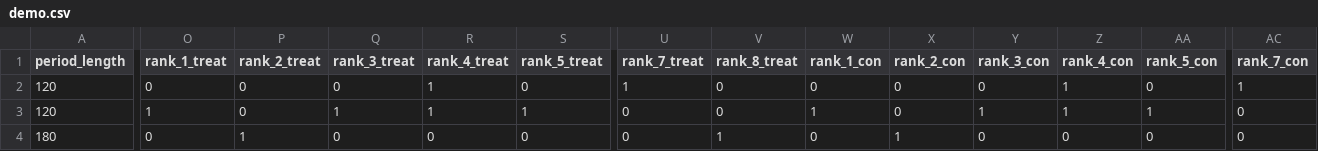
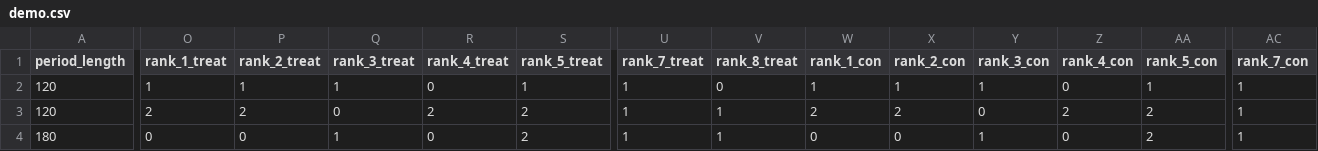
Before and after one commit to Leeps-Lab/Motivated-Beliefs, a CSV file: configs/demo.csv, drawn as a sheet; only a part is shown, gaps mark what is left out; the diff covers the shown part only; the diff names each change by its address in the sheet, - before the commit and + after, or states it on an @@ line.

```diff
--- a/configs/demo.csv
+++ b/configs/demo.csv
-O2 (rank_1_treat): 0
+O2 (rank_1_treat): 1
-P2 (rank_2_treat): 0
+P2 (rank_2_treat): 1
-Q2 (rank_3_treat): 0
+Q2 (rank_3_treat): 1
-R2 (rank_4_treat): 1
+R2 (rank_4_treat): 0
-S2 (rank_5_treat): 0
+S2 (rank_5_treat): 1
-W2 (rank_1_con): 0
+W2 (rank_1_con): 1
-X2 (rank_2_con): 0
+X2 (rank_2_con): 1
-Y2 (rank_3_con): 0
+Y2 (rank_3_con): 1
-Z2 (rank_4_con): 1
+Z2 (rank_4_con): 0
-AA2 (rank_5_con): 0
+AA2 (rank_5_con): 1
-O3 (rank_1_treat): 1
+O3 (rank_1_treat): 2
-P3 (rank_2_treat): 0
+P3 (rank_2_treat): 2
-Q3 (rank_3_treat): 1
+Q3 (rank_3_treat): 0
-R3 (rank_4_treat): 1
+R3 (rank_4_treat): 2
-S3 (rank_5_treat): 1
+S3 (rank_5_treat): 2
-U3:U4 (rank_7_treat): 0
+U3:U4 (rank_7_treat): 1
-V3 (rank_8_treat): 0
+V3 (rank_8_treat): 1
-W3 (rank_1_con): 1
+W3 (rank_1_con): 2
-X3 (rank_2_con): 0
+X3 (rank_2_con): 2
-Y3 (rank_3_con): 1
+Y3 (rank_3_con): 0
-Z3 (rank_4_con): 1
+Z3 (rank_4_con): 2
-AA3 (rank_5_con): 1
+AA3 (rank_5_con): 2
-AC3:AC4 (rank_7_con): 0
+AC3:AC4 (rank_7_con): 1
-P4 (rank_2_treat): 1
+P4 (rank_2_treat): 0
-Q4 (rank_3_treat): 0
+Q4 (rank_3_treat): 1
-S4 (rank_5_treat): 0
+S4 (rank_5_treat): 2
-X4 (rank_2_con): 1
+X4 (rank_2_con): 0
-Y4 (rank_3_con): 0
+Y4 (rank_3_con): 1
-AA4 (rank_5_con): 0
+AA4 (rank_5_con): 2
```
Also changed, not shown: 79 edited cells elsewhere in this file, 4 other files.
